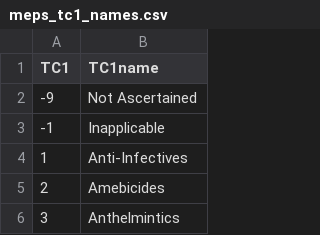
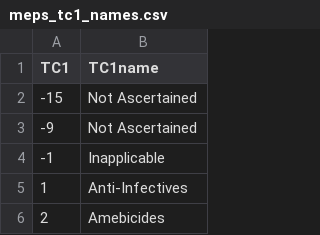
Before and after one commit to e-mitchell/meps_r_pkg, a CSV file: meps_tc1_names.csv, drawn as a sheet; only a part is shown; the shorter side is filled out with more unchanged rows.

```diff
--- a/meps_tc1_names.csv
+++ b/meps_tc1_names.csv
@@ -1,2 +1,3 @@
 TC1,TC1name
+-15,Not Ascertained
 -9,Not Ascertained
```
Also changed, not shown: 2 other files.
